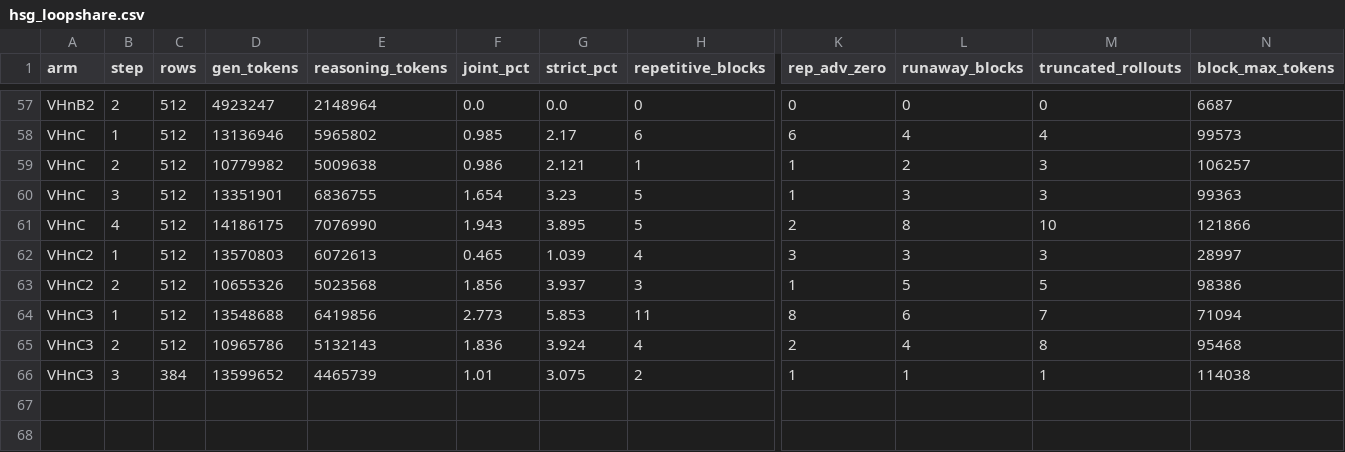
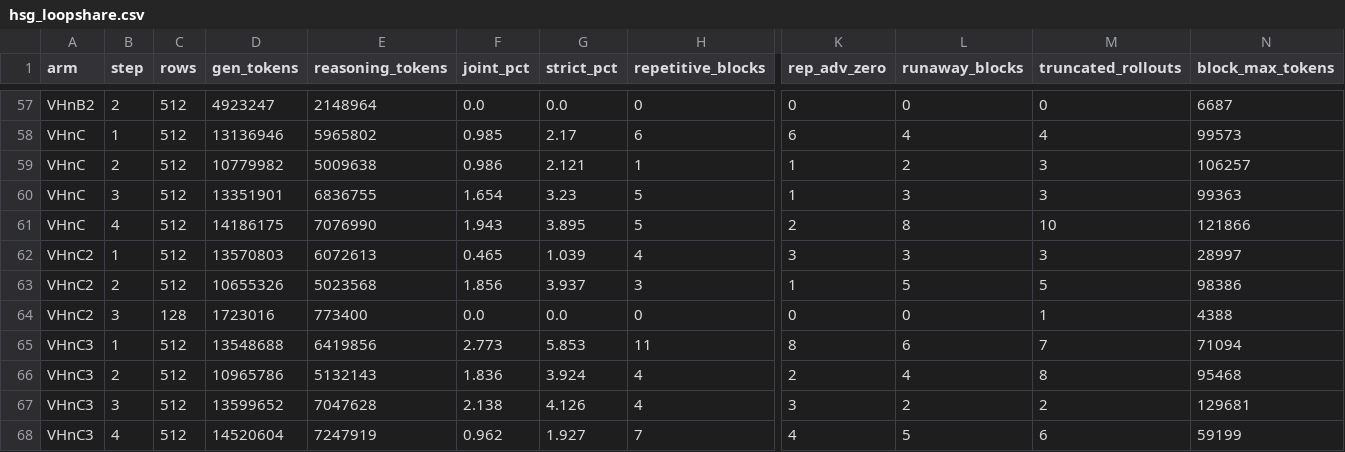
Before and after one commit to ArEsKay3/RL, a CSV file: analysis/loopfeedback_hsg/hsg_loopshare.csv, drawn as a sheet; only a part is shown, gaps mark what is left out; addresses are those after the commit; rows hold the shown columns only; the diff names each change by its address in the sheet, - before the commit and + after, or states it on an @@ line.

```diff
--- a/analysis/loopfeedback_hsg/hsg_loopshare.csv
+++ b/analysis/loopfeedback_hsg/hsg_loopshare.csv
+row 64: VHnC2 | 3 | 128 | 1723016 | 773400 | 0.0 | 0.0 | 0 | 0 | 0 | 1 | 4388
-C67 (rows): 384
+C67 (rows): 512
-E67 (reasoning_tokens): 4465739
+E67 (reasoning_tokens): 7047628
-F67 (joint_pct): 1.01
+F67 (joint_pct): 2.138
-G67 (strict_pct): 3.075
+G67 (strict_pct): 4.126
-H67 (repetitive_blocks): 2
+H67 (repetitive_blocks): 4
-K67 (rep_adv_zero): 1
+K67 (rep_adv_zero): 3
-L67 (runaway_blocks): 1
+L67 (runaway_blocks): 2
-M67 (truncated_rollouts): 1
+M67 (truncated_rollouts): 2
-N67 (block_max_tokens): 114038
+N67 (block_max_tokens): 129681
+row 68: VHnC3 | 4 | 512 | 14520604 | 7247919 | 0.962 | 1.927 | 7 | 4 | 5 | 6 | 59199
```
Also changed, not shown: 3 other files.
